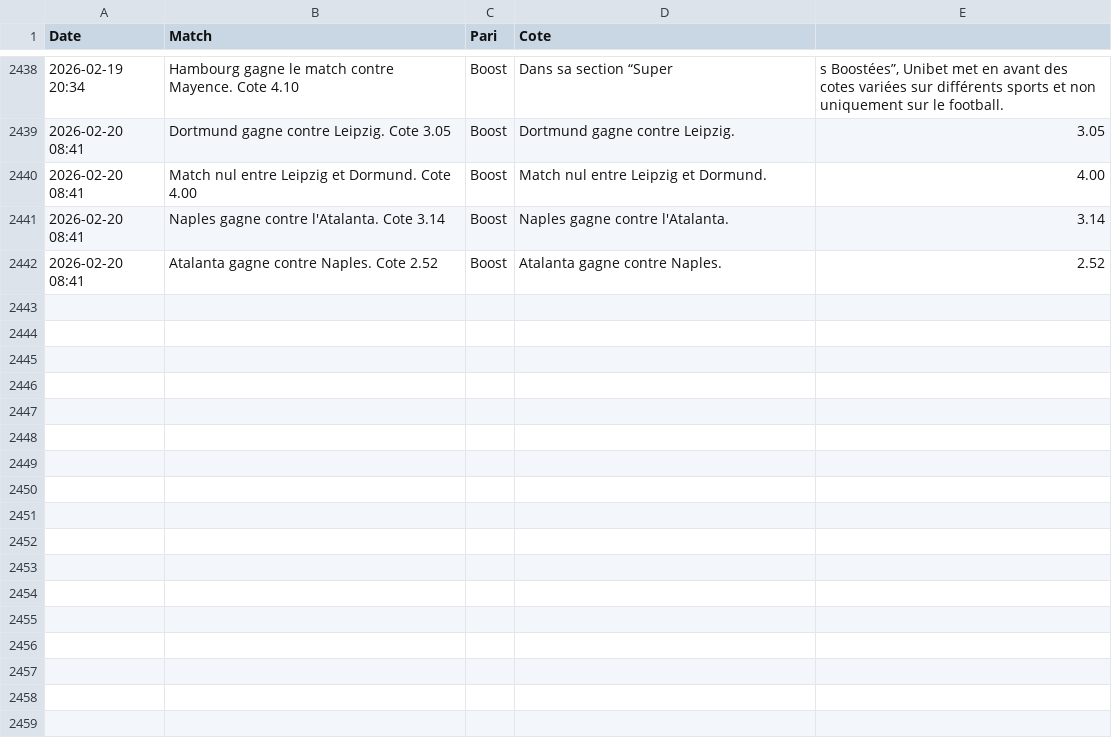
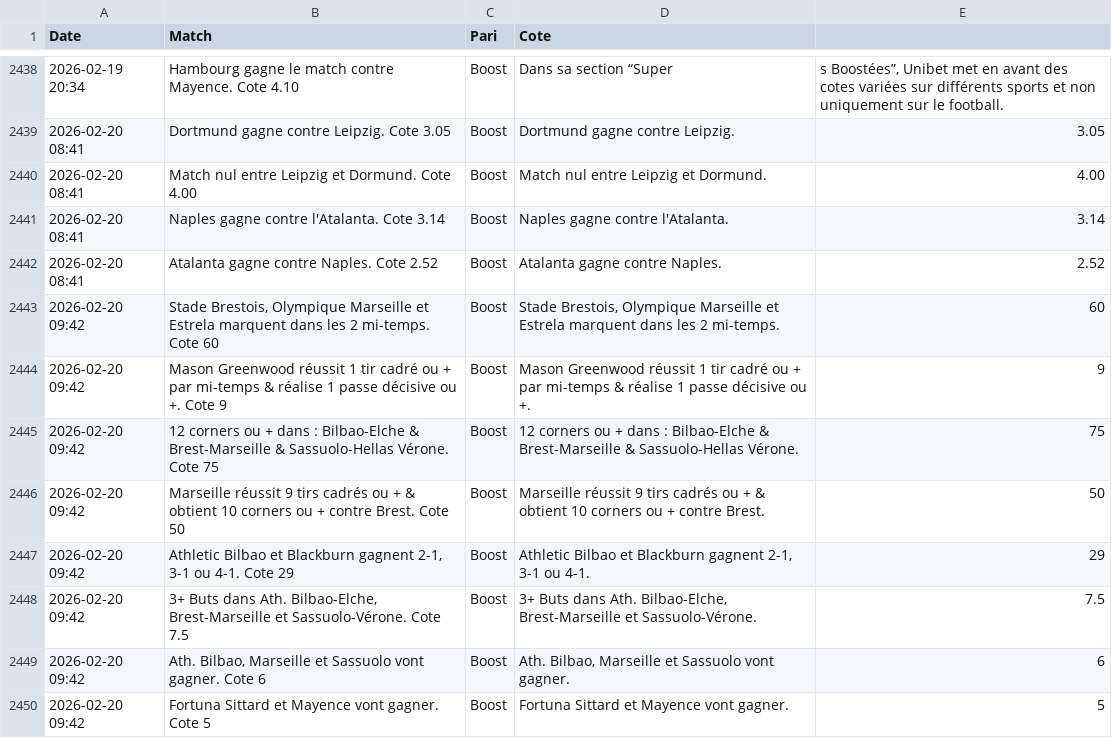
Before and after one commit to Matttgic/Boost, a CSV file: historique_boosts.csv, drawn as a sheet; only a part is shown, gaps mark what is left out.

Commit message:
Mise à jour automatique des cotes

```diff
--- a/historique_boosts.csv
+++ b/historique_boosts.csv
@@ -2442 +2442,9 @@ Date,Match,Pari,Cote
 2026-02-20 08:41,Atalanta gagne contre Naples. Cote 2.52,Boost,Atalanta gagne contre Naples.,2.52,,
+2026-02-20 09:42,"Stade Brestois, Olympique Marseille et Estrela marquent dans les 2 mi-temps. Cote 60",Boost,"Stade Brestois, Olympique Marseille et Estrela marquent dans les 2 mi-temps.",60,,
+2026-02-20 09:42,Mason Greenwood réussit 1 tir cadré ou + par mi-temps & réalise 1 passe décisive ou +. Cote 9,Boost,Mason Greenwood réussit 1 tir cadré ou + par mi-temps & réalise 1 passe décisive ou +.,9,,
+2026-02-20 09:42,12 corners ou + dans : Bilbao-Elche & Brest-Marseille & Sassuolo-Hellas Vérone. Cote 75,Boost,12 corners ou + dans : Bilbao-Elche & Brest-Marseille & Sassuolo-Hellas Vérone.,75,,
+2026-02-20 09:42,Marseille réussit 9 tirs cadrés ou + & obtient 10 corners ou + contre Brest. Cote 50,Boost,Marseille réussit 9 tirs cadrés ou + & obtient 10 corners ou + contre Brest.,50,,
+2026-02-20 09:42,"Athletic Bilbao et Blackburn gagnent 2-1, 3-1 ou 4-1. Cote 29",Boost,"Athletic Bilbao et Blackburn gagnent 2-1, 3-1 ou 4-1.",29,,
+2026-02-20 09:42,"3+ Buts dans Ath. Bilbao-Elche, Brest-Marseille et Sassuolo-Vérone. Cote 7.5",Boost,"3+ Buts dans Ath. Bilbao-Elche, Brest-Marseille et Sassuolo-Vérone.",7.5,,
+2026-02-20 09:42,"Ath. Bilbao, Marseille et Sassuolo vont gagner. Cote 6",Boost,"Ath. Bilbao, Marseille et Sassuolo vont gagner.",6,,
+2026-02-20 09:42,Fortuna Sittard et Mayence vont gagner. Cote 5,Boost,Fortuna Sittard et Mayence vont gagner.,5,,
```
